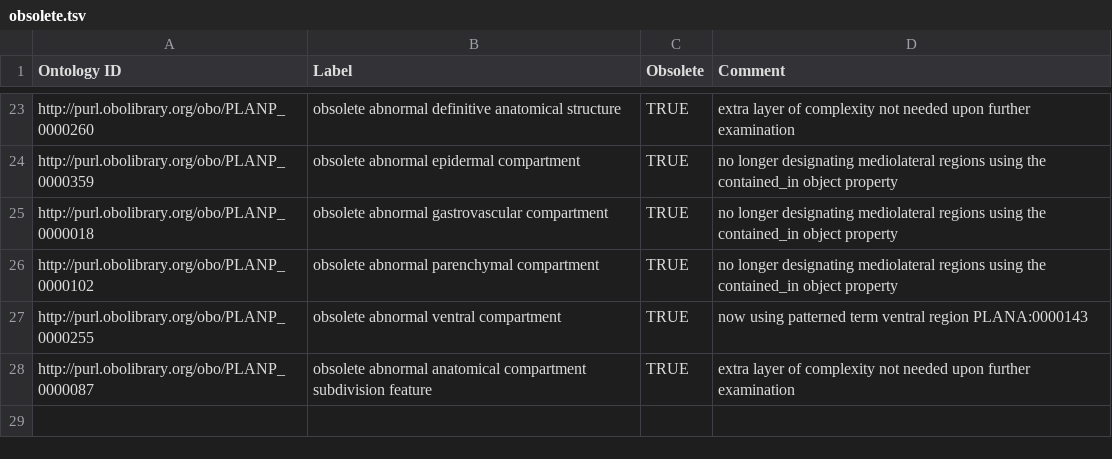
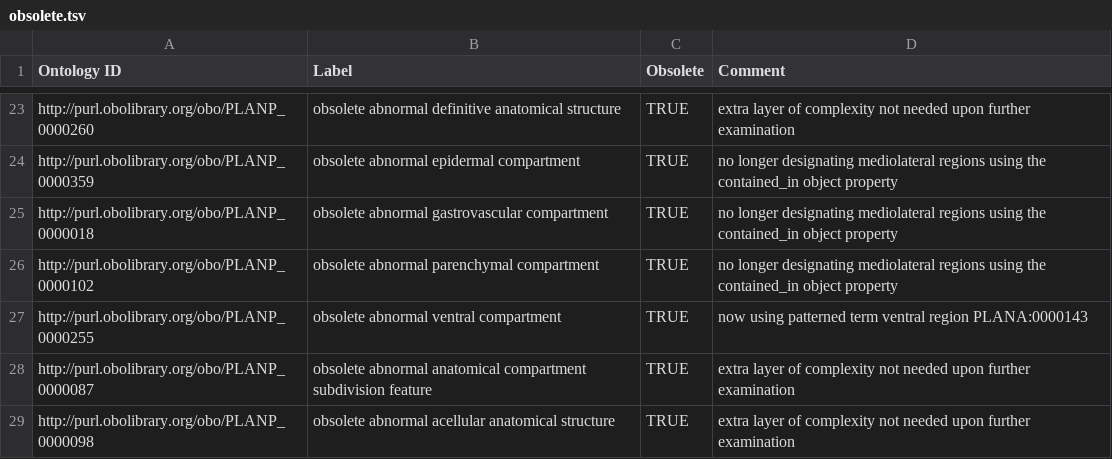
Before and after one commit to obophenotype/planarian-phenotype-ontology, a TSV file: src/templates/obsolete.tsv, drawn as a sheet; only a part is shown, gaps mark what is left out; the diff names each change by its address in the sheet, - before the commit and + after, or states it on an @@ line.

Commit message:
cleaned up obsolete PLANA term usage

```diff
--- a/src/templates/obsolete.tsv
+++ b/src/templates/obsolete.tsv
+row 29: http://purl.obolibrary.org/obo/PLANP_0000098 | obsolete abnormal acellular anatomical structure | TRUE | extra layer of complexity not needed upon further examination
```
Also changed, not shown: src/patterns/data/default/abnormalAnatomicalEntity.tsv, src/patterns/data/default/abnormalMorphologyOfAnatomicalEntity.tsv, 31 other files.
